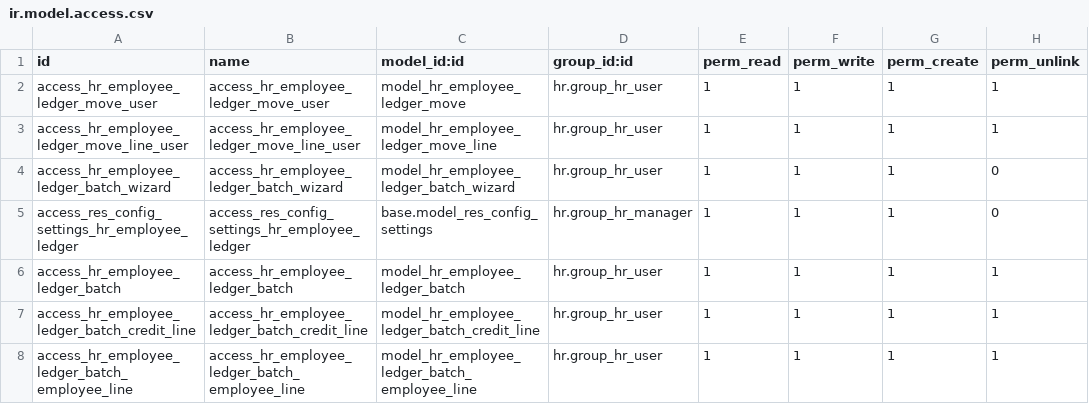
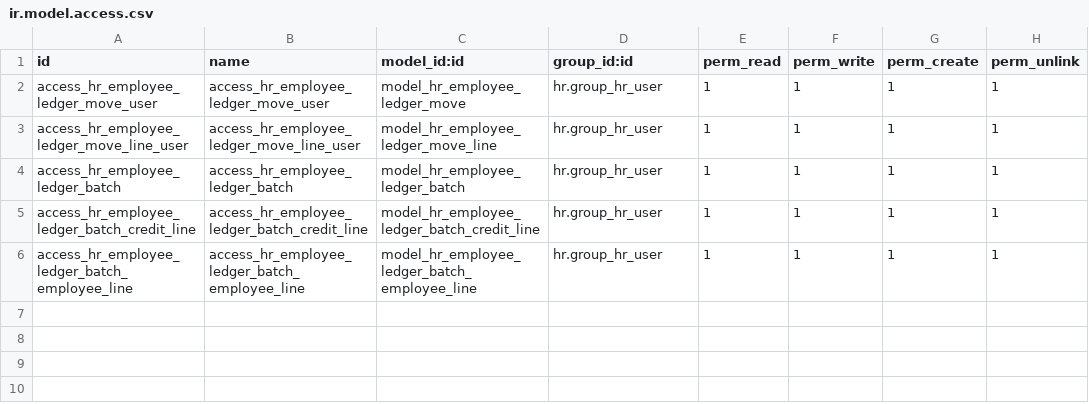
Before and after one commit to DeGrandisPortones/DeGrandisPortones, a CSV file: Addons/hr_employee_ledger/security/ir.model.access.csv, drawn as a sheet.

```diff
--- a/Addons/hr_employee_ledger/security/ir.model.access.csv
+++ b/Addons/hr_employee_ledger/security/ir.model.access.csv
@@ -3,4 +3,2 @@ access_hr_employee_ledger_move_user,access_hr_employee_ledger_move_user,model_hr
 access_hr_employee_ledger_move_line_user,access_hr_employee_ledger_move_line_user,model_hr_employee_ledger_move_line,hr.group_hr_user,1,1,1,1
-access_hr_employee_ledger_batch_wizard,access_hr_employee_ledger_batch_wizard,model_hr_employee_ledger_batch_wizard,hr.group_hr_user,1,1,1,0
-access_res_config_settings_hr_employee_ledger,access_res_config_settings_hr_employee_ledger,base.model_res_config_settings,hr.group_hr_manager,1,1,1,0
 access_hr_employee_ledger_batch,access_hr_employee_ledger_batch,model_hr_employee_ledger_batch,hr.group_hr_user,1,1,1,1
```
Also changed, not shown: 12 other files.
